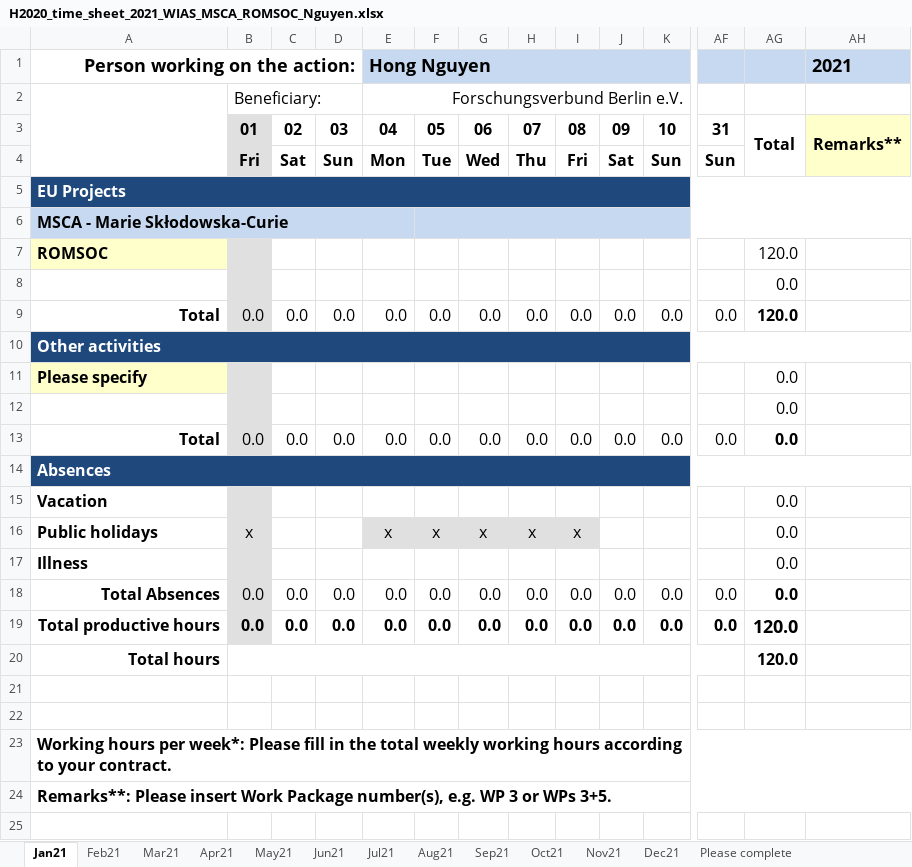
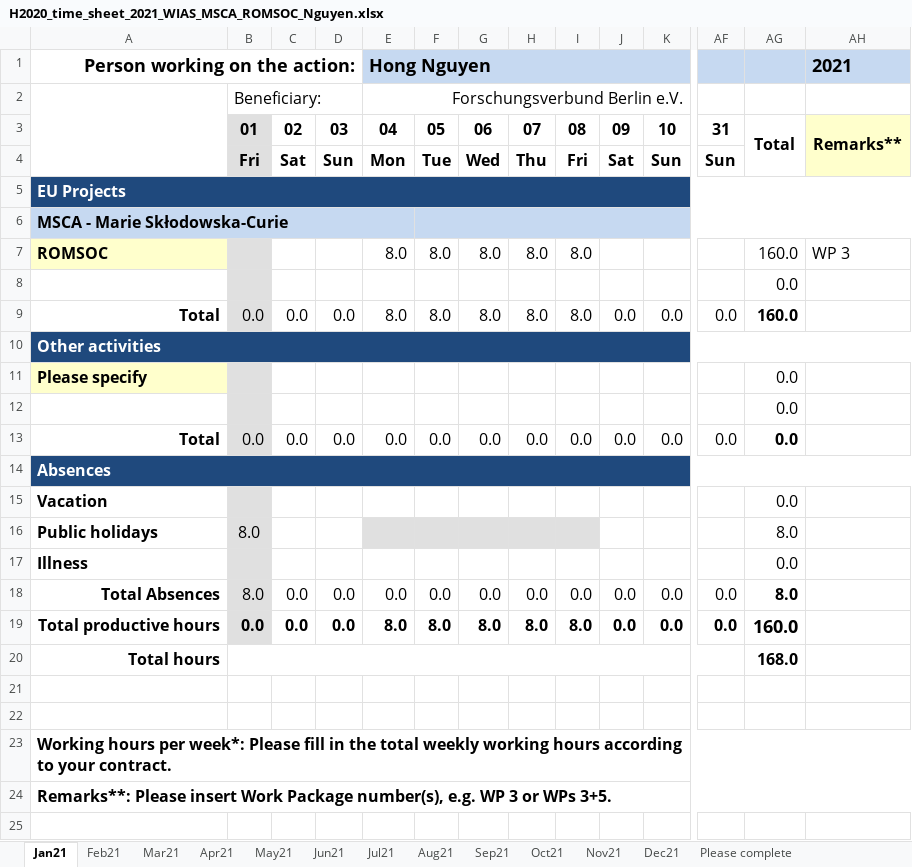
Before and after one commit to NQBH/ROMSOC, an Excel workbook: timesheet/H2020_time_sheet_2021_WIAS_MSCA_ROMSOC_Nguyen.xlsx, sheet Jan21, drawn as a sheet; only a part is shown, gaps mark what is left out; values as stored, in another font and other column widths than the file's, no borders; charts and pictures and conditional formats not drawn; removed rows and columns are numbered as before the commit, all else as after; rows hold the shown columns only; the diff names each change by its address in the sheet, - before the commit and + after, or states it on an @@ line.

Commit message:
added NQBH's ROMSOC timesheet: Jan 2021

```diff
--- a/timesheet/H2020_time_sheet_2021_WIAS_MSCA_ROMSOC_Nguyen.xlsx (sheet Jan21)
+++ b/timesheet/H2020_time_sheet_2021_WIAS_MSCA_ROMSOC_Nguyen.xlsx (sheet Jan21)
-E7 (Hong Nguyen): (empty)
+E7 (Hong Nguyen): 8.0
-F7: (empty)
+F7: 8.0
-G7: (empty)
+G7: 8.0
-H7: (empty)
+H7: 8.0
-I7: (empty)
+I7: 8.0
-AG7: 120.0
+AG7: 160.0
-AH7 (2021): (empty)
+AH7 (2021): WP 3
-E9 (Hong Nguyen): 0.0
+E9 (Hong Nguyen): 8.0
-F9: 0.0
+F9: 8.0
-G9: 0.0
+G9: 8.0
-H9: 0.0
+H9: 8.0
-I9: 0.0
+I9: 8.0
-AG9: 120.0
+AG9: 160.0
-row 16: Public holidays | x |  |  | x | x | x | x | x |  |  |  | 0.0
+row 16: Public holidays | 8.0 |  |  |  |  |  |  |  |  |  |  | 8.0
-B18: 0.0
+B18: 8.0
-AG18: 0.0
+AG18: 8.0
-E19 (Hong Nguyen): 0.0
+E19 (Hong Nguyen): 8.0
-F19: 0.0
+F19: 8.0
-G19: 0.0
+G19: 8.0
-H19: 0.0
+H19: 8.0
-I19: 0.0
+I19: 8.0
-AG19: 120.0
+AG19: 160.0
-AG20: 120.0
+AG20: 168.0
```
Also changed, not shown: sheet Feb21, charts or pictures.
